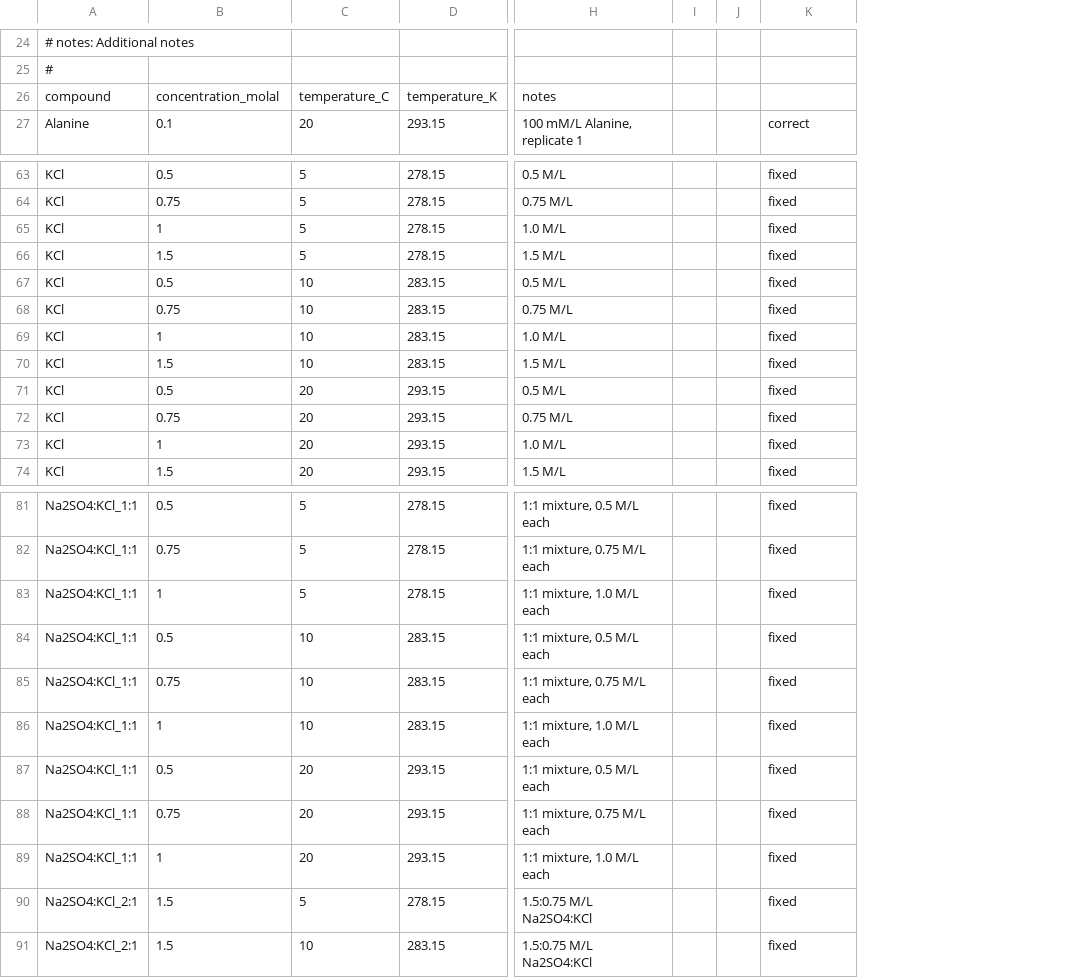
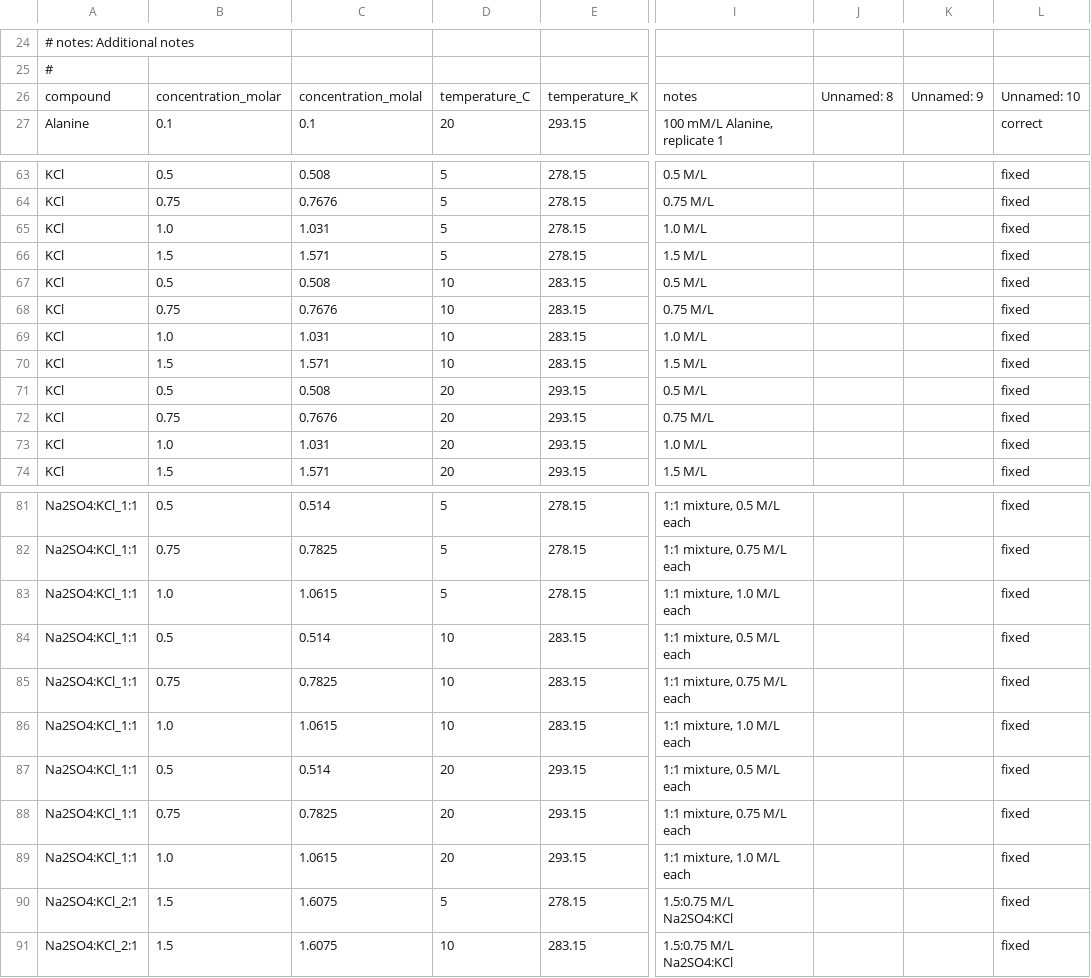
Before and after one commit to vancesteven/HiPOZ, a CSV file: cortes2026/Cortes2026BenchtopData.csv, drawn as a sheet; only a part is shown, gaps mark what is left out; removed rows and columns are numbered as before the commit, all else as after; the diff covers the shown part only; the diff names each change by its address in the sheet, - before the commit and + after, or states it on an @@ line.

```diff
--- a/cortes2026/Cortes2026BenchtopData.csv
+++ b/cortes2026/Cortes2026BenchtopData.csv
+column C, rows 26-27: concentration_molal | 0.1; rows 63-74: 0.508 | 0.7676 | 1.031 | 1.571 | 0.508 | 0.7676 | 1.031 | 1.571 | 0.508 | 0.7676 | 1.031 | 1.571; rows 81-91: 0.514 | 0.7825 | 1.0615 | 0.514 | 0.7825 | 1.0615 | 0.514 | 0.7825 | 1.0615 | 1.6075 | 1.6075
-column I, empty
-column J, empty
+column J, row 26: Unnamed: 8
+column K, row 26: Unnamed: 9
-B26: concentration_molal
+B26: concentration_molar
-L26: (empty)
+L26: Unnamed: 10
-B65: 1
+B65: 1.0
-B69: 1
+B69: 1.0
-B73: 1
+B73: 1.0
-B83: 1
+B83: 1.0
-B86: 1
+B86: 1.0
-B89: 1
+B89: 1.0
```
Also changed, not shown: 22 edited cells elsewhere in this file, 18 other files.
